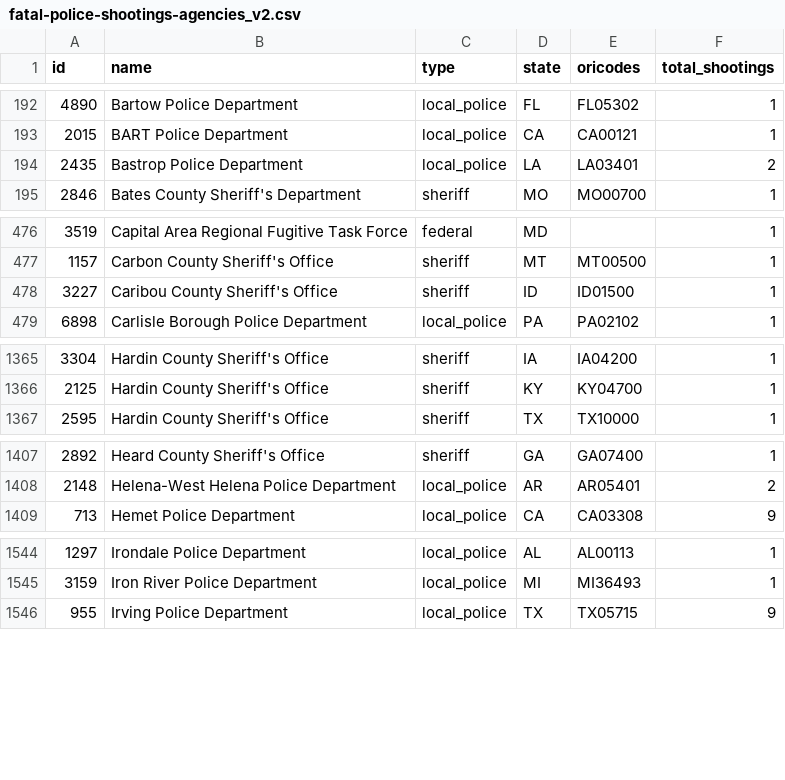
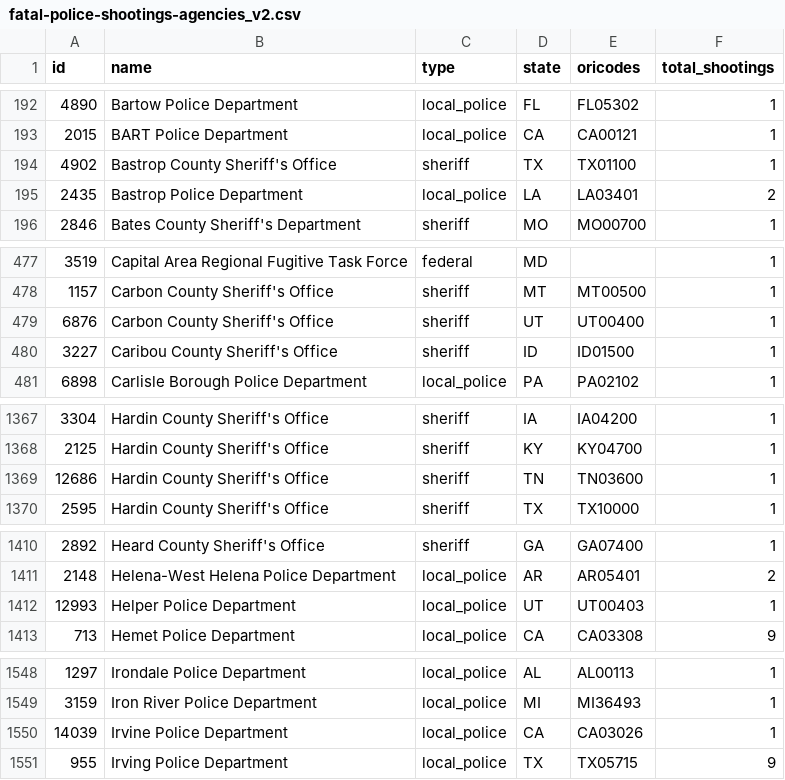
Before and after one commit to parmsam/wapoposh, a CSV file: data-raw/fatal-police-shootings-agencies_v2.csv, drawn as a sheet; only a part is shown, gaps mark what is left out; the diff covers the shown part only; the diff names each change by its address in the sheet, - before the commit and + after, or states it on an @@ line.

```diff
--- a/data-raw/fatal-police-shootings-agencies_v2.csv
+++ b/data-raw/fatal-police-shootings-agencies_v2.csv
+row 194: 4902 | Bastrop County Sheriff's Office | sheriff | TX | TX01100 | 1
+row 479: 6876 | Carbon County Sheriff's Office | sheriff | UT | UT00400 | 1
+row 1369: 12686 | Hardin County Sheriff's Office | sheriff | TN | TN03600 | 1
+row 1412: 12993 | Helper Police Department | local_police | UT | UT00403 | 1
+row 1550: 14039 | Irvine Police Department | local_police | CA | CA03026 | 1
```
Also changed, not shown: 2 added rows and 28 edited cells elsewhere in this file, 3 other files.
